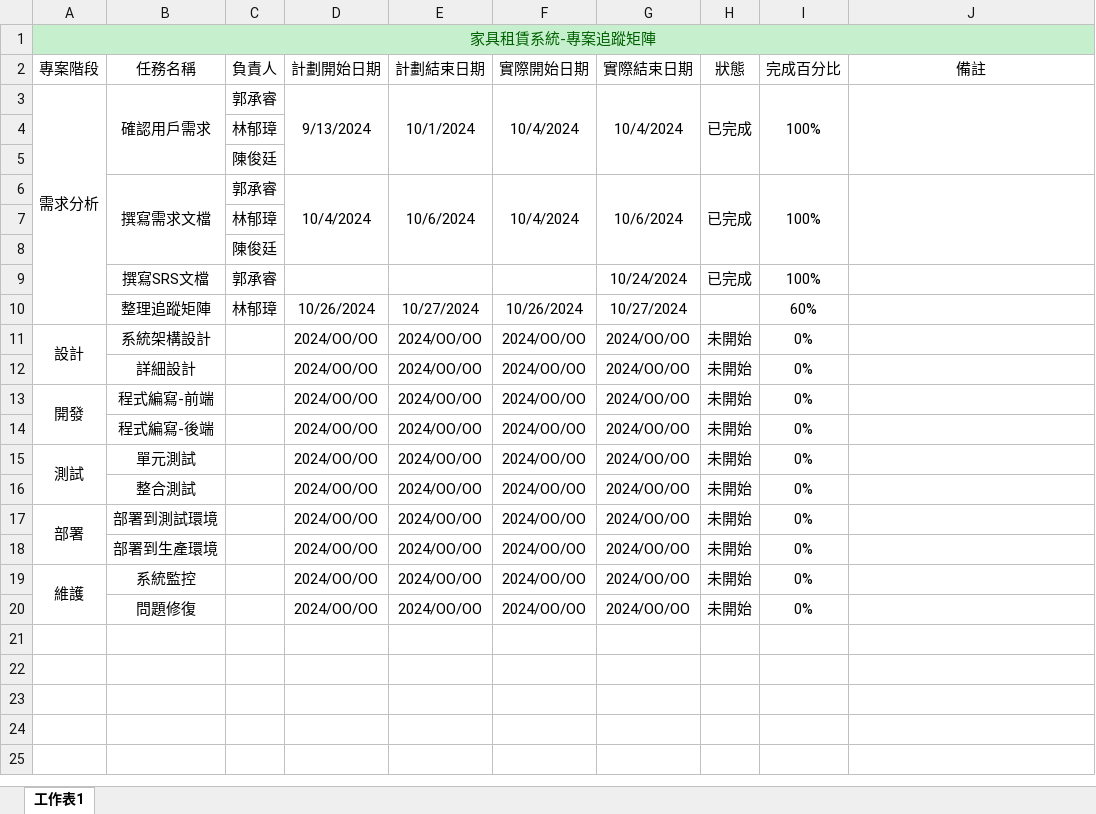
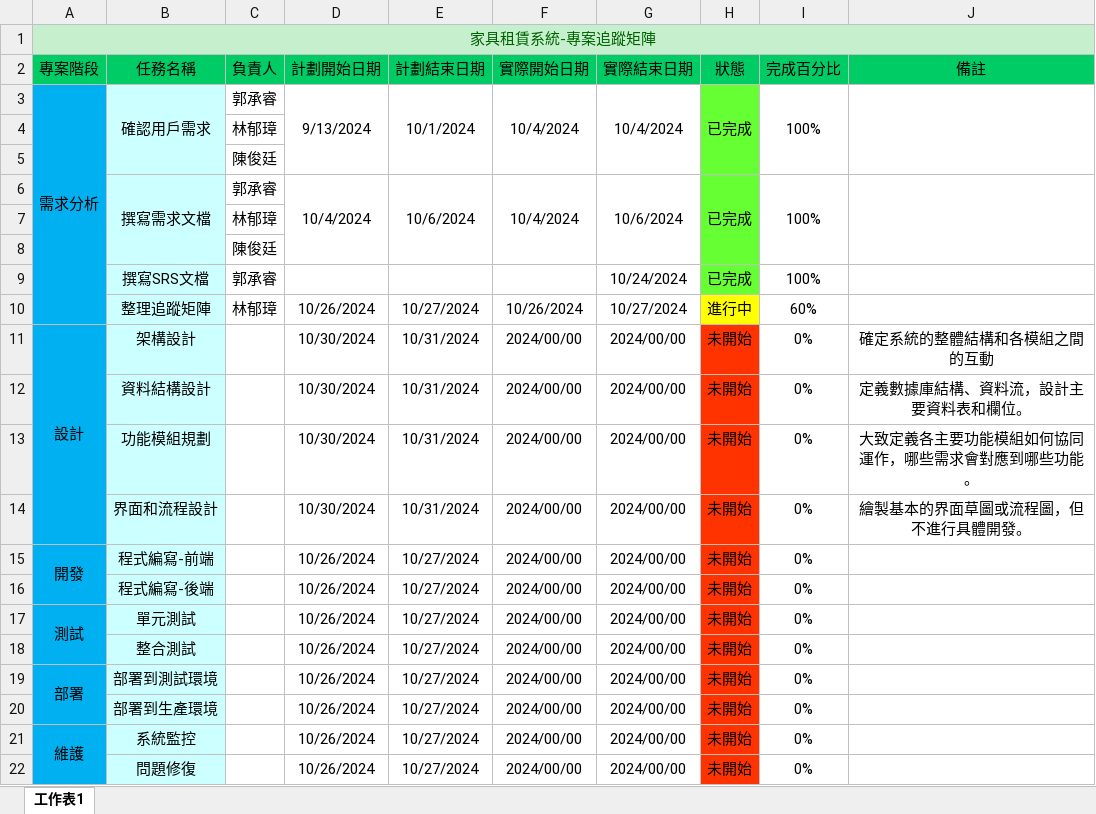
Before and after one commit to jimmykuo0501/waterfall_team, an Excel workbook: 追蹤矩陣.xlsx, sheet 工作表1, drawn as a sheet; values as stored, in another font and other column widths than the file's, no borders; removed rows and columns are numbered as before the commit, all else as after; the diff names each change by its address in the sheet, - before the commit and + after, or states it on an @@ line.

Commit message:
設計欄位修改任務

```diff
--- a/追蹤矩陣.xlsx (sheet 工作表1)
+++ b/追蹤矩陣.xlsx (sheet 工作表1)
-A2:J2 fill: none
+A2:J2 fill: #00CC66
-A3:A10 fill: none
+A3:A10 fill: #00B0F0
-B3:B10 fill: none
+B3:B10 fill: #CCFFFF
-H3:H9 fill: none
+H3:H9 fill: #66FF33
-H10 (狀態): (empty)
+H10 (狀態): 進行中
-H10 fill: none
+H10 fill: #FFFF00
-row 11: 設計 | 系統架構設計 |  | 2024/OO/OO | 2024/OO/OO | 2024/OO/OO | 2024/OO/OO | 未開始 | 0%
-row 12:  | 詳細設計 |  | 2024/OO/OO | 2024/OO/OO | 2024/OO/OO | 2024/OO/OO | 未開始 | 0%
+row 11: 設計 | 架構設計 |  | 10/30/2024 | 10/31/2024 | 2024/00/00 | 2024/00/00 | 未開始 | 0% | 確定系統的整體結構和各模組之間的互動
+row 12:  | 資料結構設計 |  | 10/30/2024 | 10/31/2024 | 2024/00/00 | 2024/00/00 | 未開始 | 0% | 定義數據庫結構、資料流，設計主要資料表和欄位。
+row 13:  | 功能模組規劃 |  | 10/30/2024 | 10/31/2024 | 2024/00/00 | 2024/00/00 | 未開始 | 0% | 大致定義各主要功能模組如何協同運作，哪些需求會對應到哪些功能。
+row 14:  | 界面和流程設計 |  | 10/30/2024 | 10/31/2024 | 2024/00/00 | 2024/00/00 | 未開始 | 0% | 繪製基本的界面草圖或流程圖，但不進行具體開發。
-A15:A22 fill: none
+A15:A22 fill: #00B0F0
-B15:B22 fill: none
+B15:B22 fill: #CCFFFF
-D15:D22 (計劃開始日期): 2024/OO/OO
+D15:D22 (計劃開始日期): 10/26/2024
-E15:E22 (計劃結束日期): 2024/OO/OO
+E15:E22 (計劃結束日期): 10/27/2024
-F15:F22 (實際開始日期): 2024/OO/OO
+F15:F22 (實際開始日期): 2024/00/00
-G15:G22 (實際結束日期): 2024/OO/OO
+G15:G22 (實際結束日期): 2024/00/00
-H15:H22 fill: none
+H15:H22 fill: #FF3300
```
